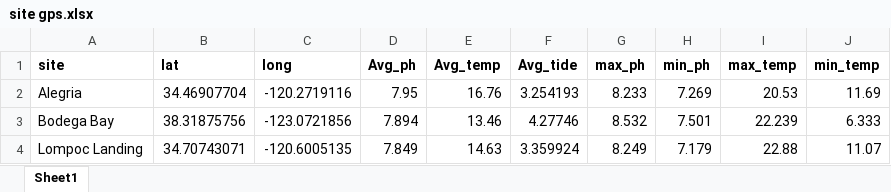
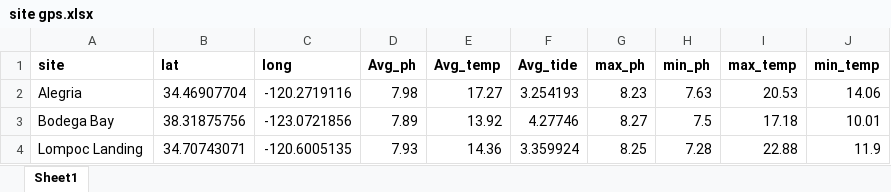
Before and after one commit to dorisliu1104/Outreach-Fall-ShinyApp, an Excel workbook: data/site gps.xlsx, sheet Sheet1, drawn as a sheet; values as stored, in another font and other column widths than the file's, no borders; the diff names each change by its address in the sheet, - before the commit and + after, or states it on an @@ line.

Commit message:
clean up data_summary_table for compare/contrast, brute force add radius differences

```diff
--- a/data/site gps.xlsx (sheet Sheet1)
+++ b/data/site gps.xlsx (sheet Sheet1)
-D2 (Avg_ph): 7.95
+D2 (Avg_ph): 7.98
-E2 (Avg_temp): 16.76
+E2 (Avg_temp): 17.27
-G2 (max_ph): 8.233
+G2 (max_ph): 8.23
-H2 (min_ph): 7.269
+H2 (min_ph): 7.63
-J2 (min_temp): 11.69
+J2 (min_temp): 14.06
-D3 (Avg_ph): 7.894
+D3 (Avg_ph): 7.89
-E3 (Avg_temp): 13.46
+E3 (Avg_temp): 13.92
-G3 (max_ph): 8.532
+G3 (max_ph): 8.27
-H3 (min_ph): 7.501
+H3 (min_ph): 7.5
-I3 (max_temp): 22.239
+I3 (max_temp): 17.18
-J3 (min_temp): 6.333
+J3 (min_temp): 10.01
-D4 (Avg_ph): 7.849
+D4 (Avg_ph): 7.93
-E4 (Avg_temp): 14.63
+E4 (Avg_temp): 14.36
-G4 (max_ph): 8.249
+G4 (max_ph): 8.25
-H4 (min_ph): 7.179
+H4 (min_ph): 7.28
-J4 (min_temp): 11.07
+J4 (min_temp): 11.9
```
Also changed, not shown: 1 other file.
